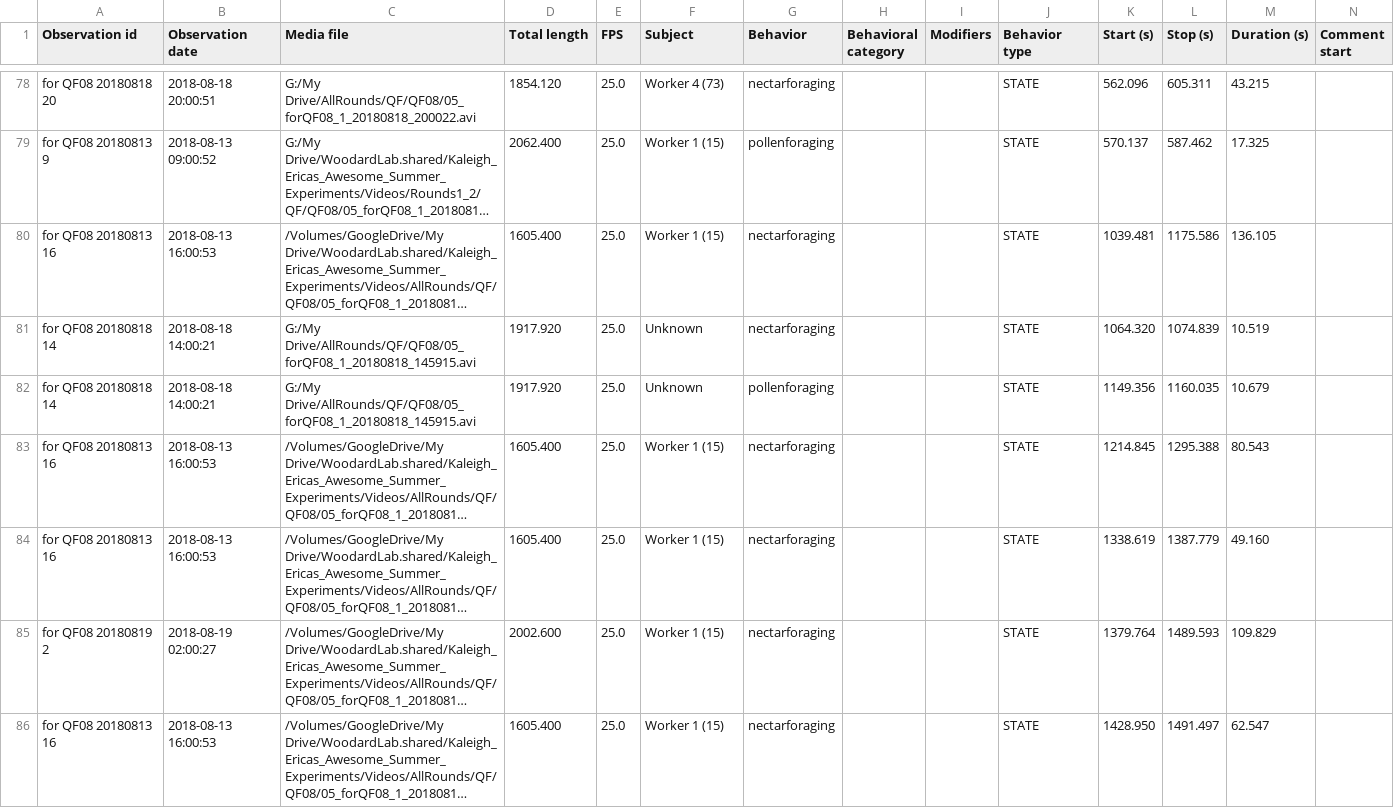
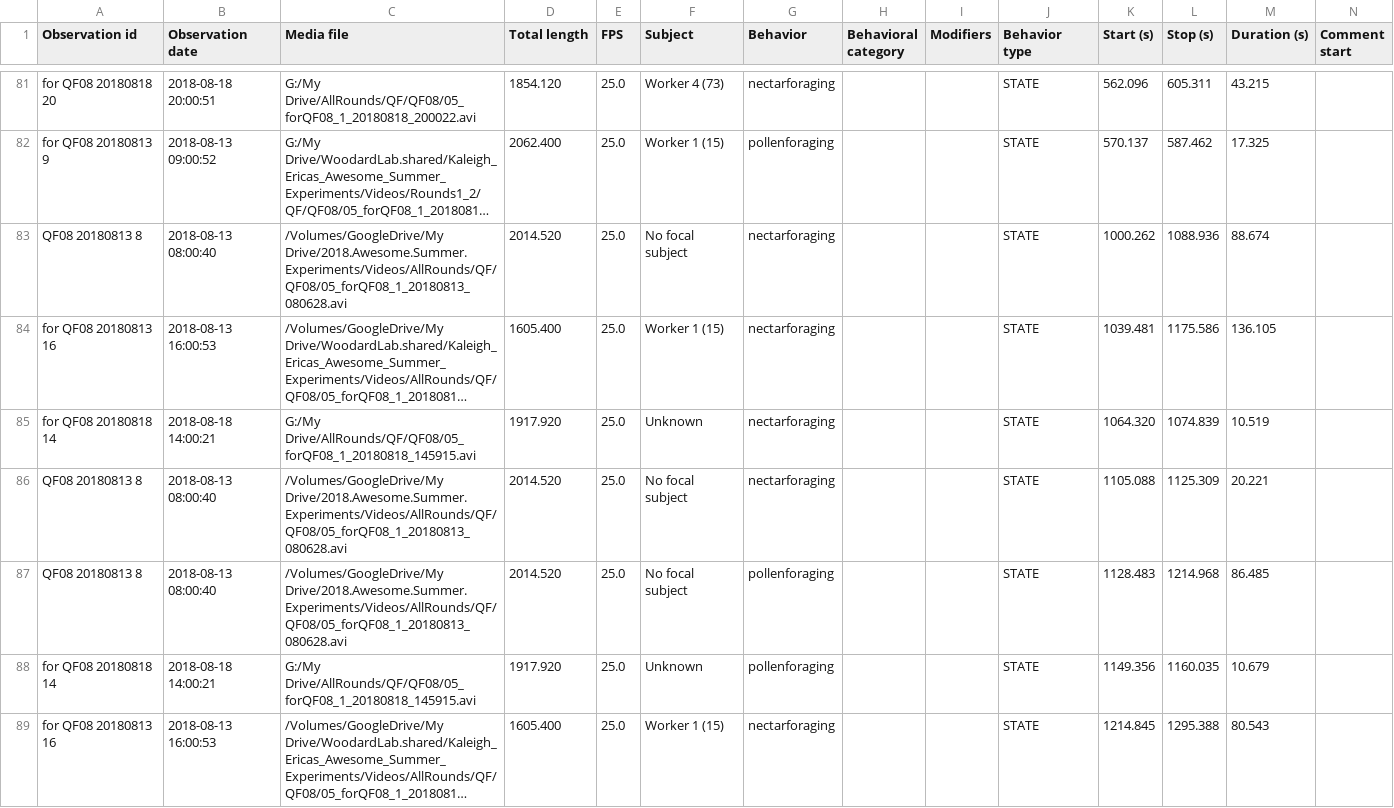
Before and after one commit to kalefish52/AnBehEarlyBumbles21, a CSV file: Data/BORISfiles/QF08.csv, drawn as a sheet; only a part is shown, gaps mark what is left out; the shorter side is filled out with more unchanged rows; long unchanged cells end in …; rows hold the shown columns only; the diff covers the shown part only; the diff names each change by its address in the sheet, - before the commit and + after, or states it on an @@ line.

```diff
--- a/Data/BORISfiles/QF08.csv
+++ b/Data/BORISfiles/QF08.csv
+row 83: QF08 20180813 8 | 2018-08-13 08:00:40 | /Volumes/GoogleDrive/My Drive/2018.Awesome.Summer.Experiments/Videos/AllRounds/QF/QF08/05_forQF08_1_20180813_080628.avi | 2014.520 | 25.0 | No focal subject | nectarforaging |  |  | STATE | 1000.262 | 1088.936 | 88.674
+row 86: QF08 20180813 8 | 2018-08-13 08:00:40 | /Volumes/GoogleDrive/My Drive/2018.Awesome.Summer.Experiments/Videos/AllRounds/QF/QF08/05_forQF08_1_20180813_080628.avi | 2014.520 | 25.0 | No focal subject | nectarforaging |  |  | STATE | 1105.088 | 1125.309 | 20.221
+row 87: QF08 20180813 8 | 2018-08-13 08:00:40 | /Volumes/GoogleDrive/My Drive/2018.Awesome.Summer.Experiments/Videos/AllRounds/QF/QF08/05_forQF08_1_20180813_080628.avi | 2014.520 | 25.0 | No focal subject | pollenforaging |  |  | STATE | 1128.483 | 1214.968 | 86.485
```
Also changed, not shown: 13 added rows elsewhere in this file, Data/BORISfiles/NF05.csv, Data/BORISfiles/QF03.csv, 41 other files.
